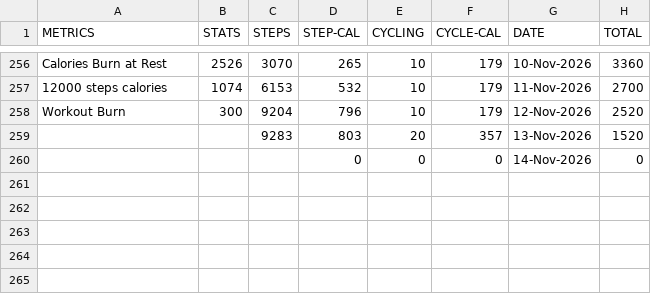
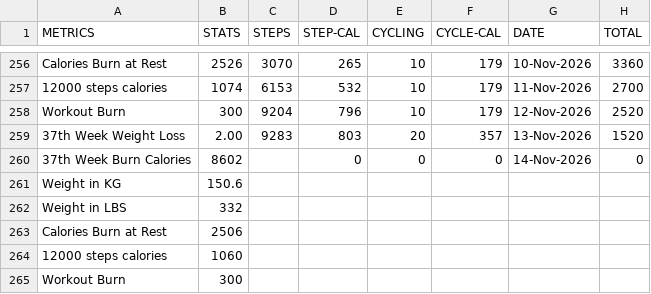
Before and after one commit to gauthiii/weight_flowchart, a CSV file: data/calories.csv, drawn as a sheet; only a part is shown, gaps mark what is left out; rows hold the shown columns only; the diff names each change by its address in the sheet, - before the commit and + after, or states it on an @@ line.

```diff
--- a/data/calories.csv
+++ b/data/calories.csv
-A259 (METRICS): (empty)
+A259 (METRICS): 37th Week Weight Loss
-B259 (STATS): (empty)
+B259 (STATS): 2.00
-A260 (METRICS): (empty)
+A260 (METRICS): 37th Week Burn Calories
-B260 (STATS): (empty)
+B260 (STATS): 8602
+row 261: Weight in KG | 150.6
+row 262: Weight in LBS | 332
+row 263: Calories Burn at Rest | 2506
+row 264: 12000 steps calories | 1060
+row 265: Workout Burn | 300
```
